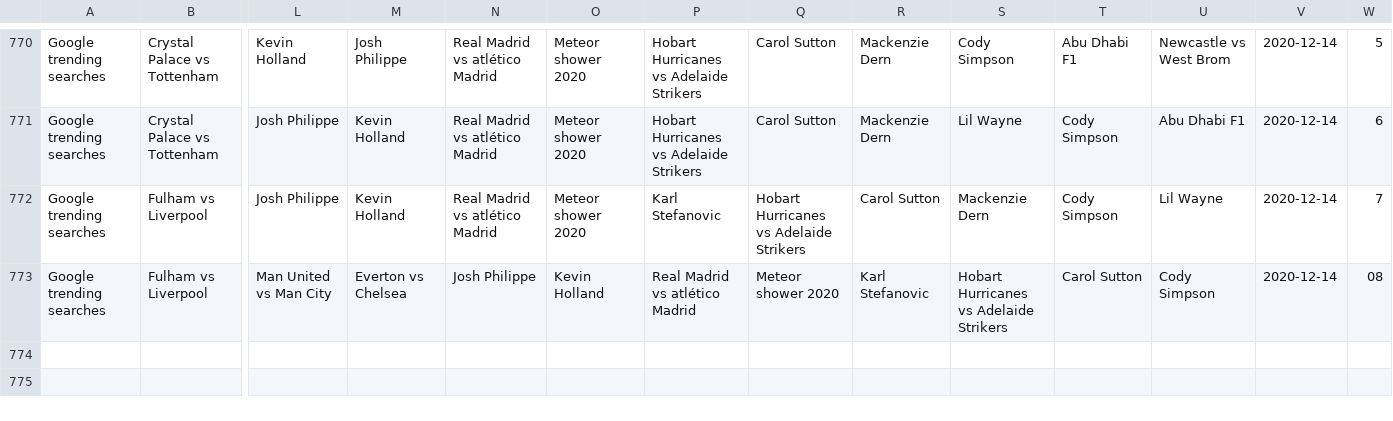
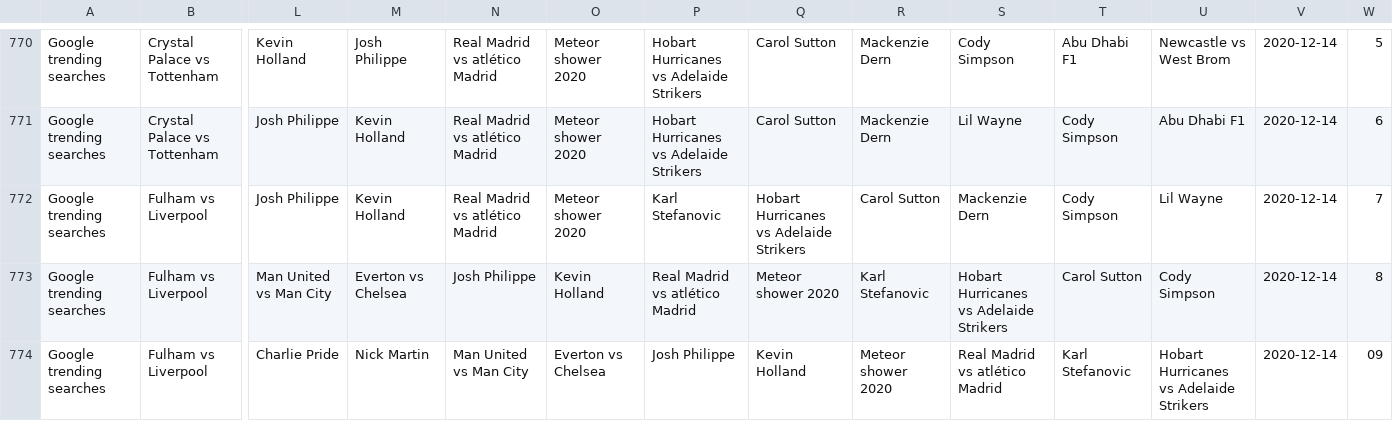
Before and after one commit to joshnicholas/data, a CSV file: Aus_google_trends.csv, drawn as a sheet; only a part is shown, gaps mark what is left out; rows hold the shown columns only; the diff names each change by its address in the sheet, - before the commit and + after, or states it on an @@ line.

Commit message:
Latest data: Sun Dec 13 23:24:41 UTC 2020

```diff
--- a/Aus_google_trends.csv
+++ b/Aus_google_trends.csv
-W773: 08
+W773: 8
+row 774: Google trending searches | Fulham vs Liverpool | Charlie Pride | Nick Martin | Man United vs Man City | Everton vs Chelsea | Josh Philippe | Kevin Holland | Meteor shower 2020 | Real Madrid vs atlético Madrid | Karl Stefanovic | Hobart Hurricanes vs Adelaide Strikers | 2020-12-14 | 09
```
